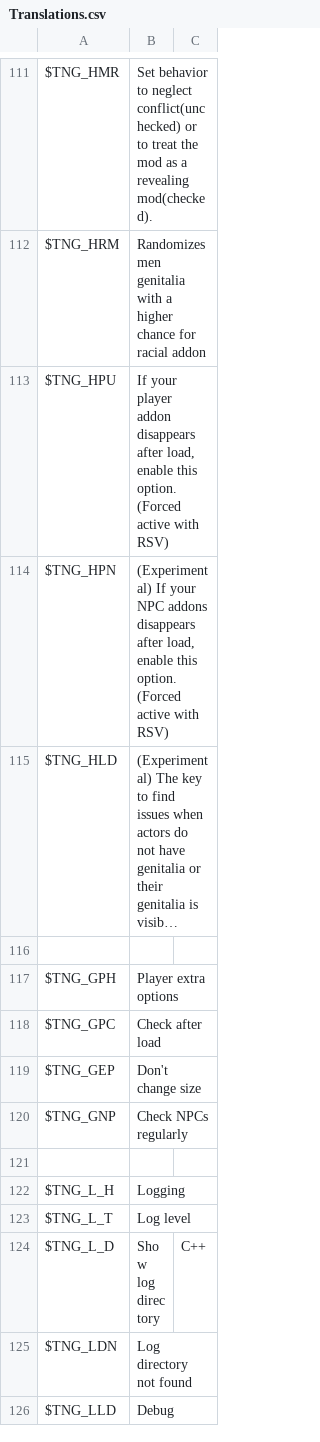
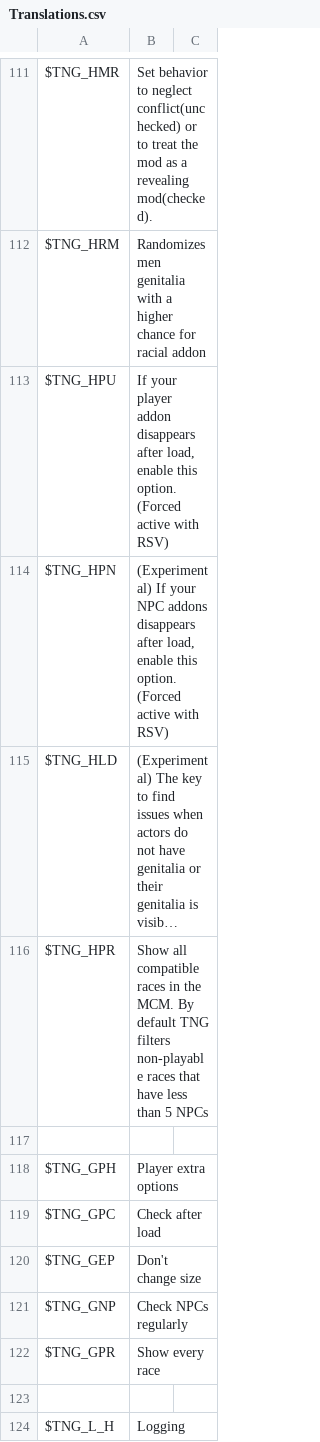
Before and after one commit to ModiLogist/TheNewGentleman, a CSV file: mod/Translations.csv, drawn as a sheet; only a part is shown, gaps mark what is left out; the shorter side is filled out with more unchanged rows; long unchanged cells end in …; the diff names each change by its address in the sheet, - before the commit and + after, or states it on an @@ line.

Commit message:
Added option to show all races in MCM

```diff
--- a/mod/Translations.csv
+++ b/mod/Translations.csv
+row 116: $TNG_HPR | Show all compatible races in the MCM. By default TNG filters non-playable races that have less than 5 NPCs
+row 122: $TNG_GPR | Show every race
```
Also changed, not shown: 4 other files.
